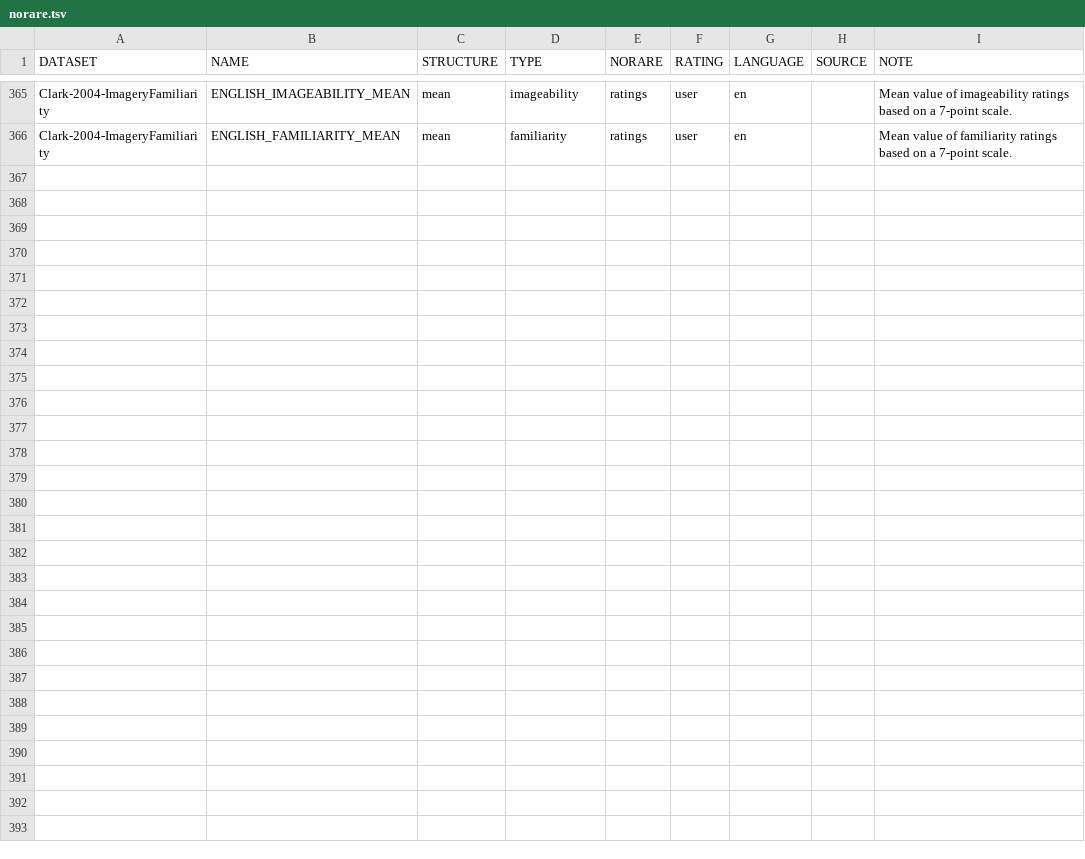
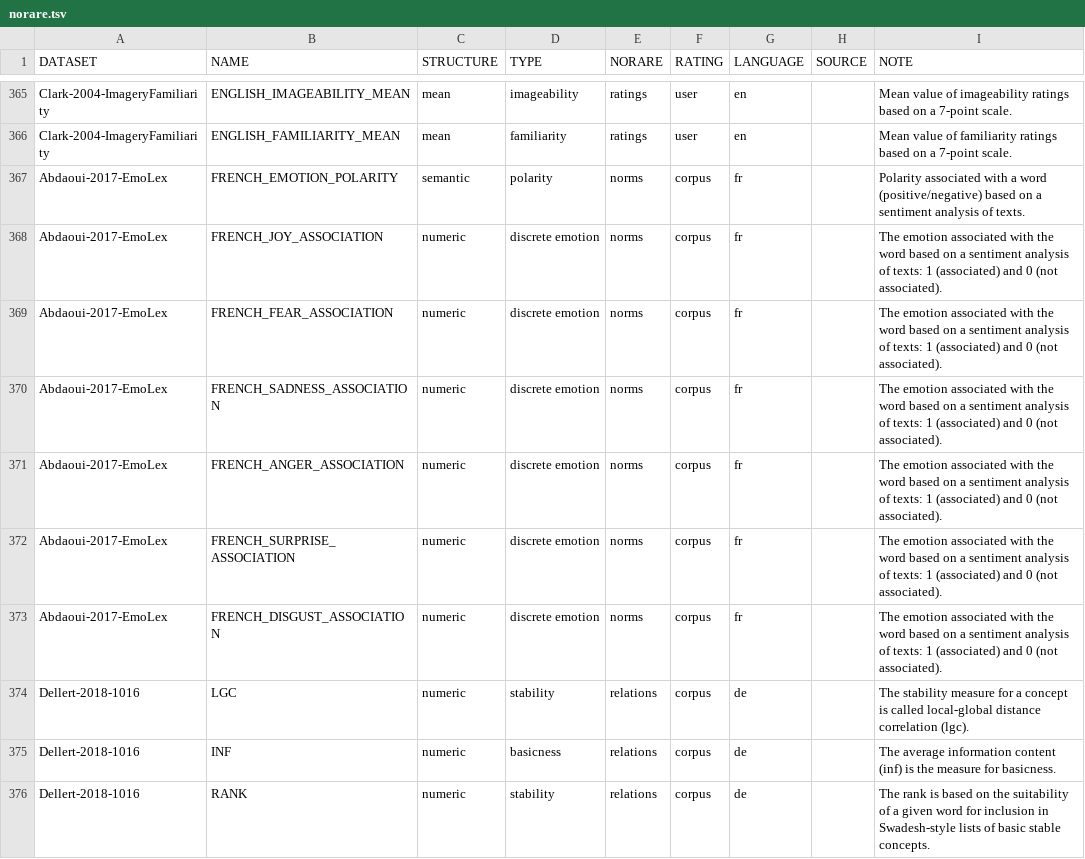
Before and after one commit to concepticon/norare-data, a TSV file: norare.tsv, drawn as a sheet; only a part is shown, gaps mark what is left out; the diff names each change by its address in the sheet, - before the commit and + after, or states it on an @@ line.

Commit message:
Add Abdaoui-2017 and Dellert-2018 to norare.tsv

```diff
--- a/norare.tsv
+++ b/norare.tsv
+row 367: Abdaoui-2017-EmoLex | FRENCH_EMOTION_POLARITY | semantic | polarity | norms | corpus | fr |  | Polarity associated with a word (positive/negative) based on a sentiment analysis of texts.
+row 368: Abdaoui-2017-EmoLex | FRENCH_JOY_ASSOCIATION | numeric | discrete emotion | norms | corpus | fr |  | The emotion associated with the word based on a sentiment analysis of texts: 1 (associated) and 0 (not associated).
+row 369: Abdaoui-2017-EmoLex | FRENCH_FEAR_ASSOCIATION | numeric | discrete emotion | norms | corpus | fr |  | The emotion associated with the word based on a sentiment analysis of texts: 1 (associated) and 0 (not associated).
+row 370: Abdaoui-2017-EmoLex | FRENCH_SADNESS_ASSOCIATION | numeric | discrete emotion | norms | corpus | fr |  | The emotion associated with the word based on a sentiment analysis of texts: 1 (associated) and 0 (not associated).
+row 371: Abdaoui-2017-EmoLex | FRENCH_ANGER_ASSOCIATION | numeric | discrete emotion | norms | corpus | fr |  | The emotion associated with the word based on a sentiment analysis of texts: 1 (associated) and 0 (not associated).
+row 372: Abdaoui-2017-EmoLex | FRENCH_SURPRISE_ASSOCIATION | numeric | discrete emotion | norms | corpus | fr |  | The emotion associated with the word based on a sentiment analysis of texts: 1 (associated) and 0 (not associated).
+row 373: Abdaoui-2017-EmoLex | FRENCH_DISGUST_ASSOCIATION | numeric | discrete emotion | norms | corpus | fr |  | The emotion associated with the word based on a sentiment analysis of texts: 1 (associated) and 0 (not associated).
+row 374: Dellert-2018-1016 | LGC | numeric | stability | relations | corpus | de |  | The stability measure for a concept is called local-global distance correlation (lgc).
+row 375: Dellert-2018-1016 | INF | numeric | basicness | relations | corpus | de |  | The average information content (inf) is the measure for basicness.
+row 376: Dellert-2018-1016 | RANK | numeric | stability | relations | corpus | de |  | The rank is based on the suitability of a given word for inclusion in Swadesh-style lists of basic stable concepts.
```
Also changed, not shown: concept_set_meta.tsv, 4 other files.
